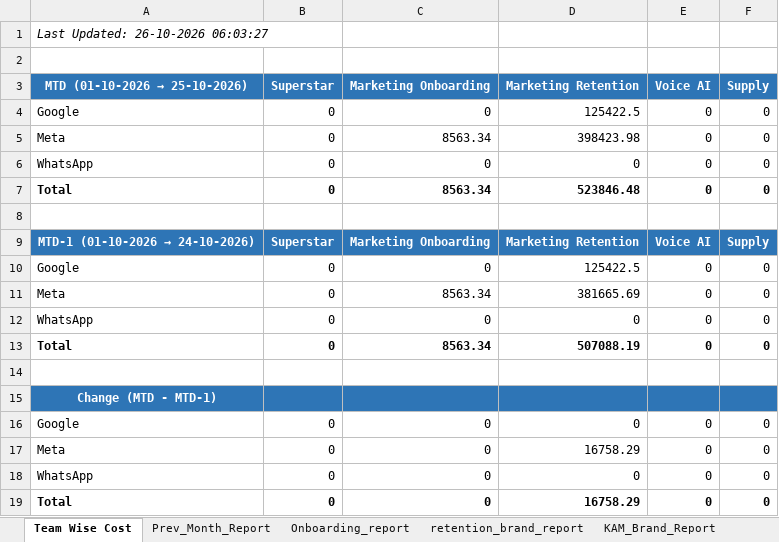
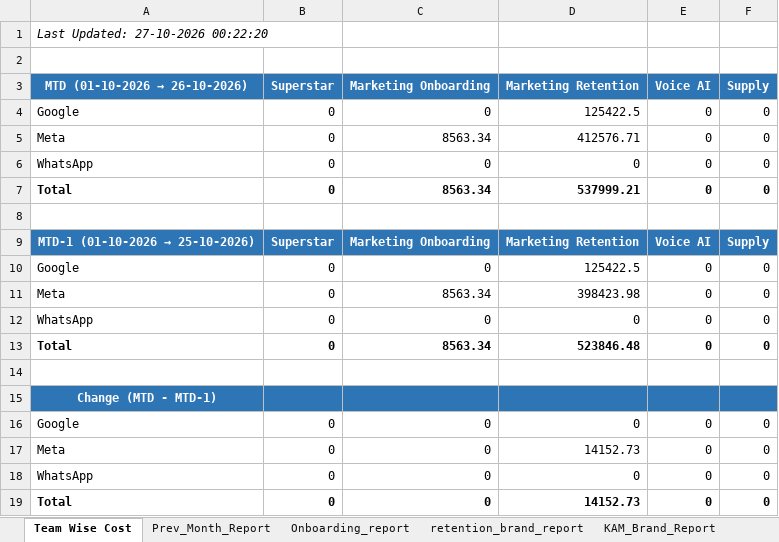
Before and after one commit to ankitbk-gm/auto_ads_report_bot, an Excel workbook: reports/Team Wise Cost.xlsx, sheet Team Wise Cost, drawn as a sheet; values as stored, in another font and other column widths than the file's, no borders; removed rows and columns are numbered as before the commit, all else as after; the diff names each change by its address in the sheet, - before the commit and + after, or states it on an @@ line.

```diff
--- a/reports/Team Wise Cost.xlsx (sheet Team Wise Cost)
+++ b/reports/Team Wise Cost.xlsx (sheet Team Wise Cost)
-A1: Last Updated: 26-10-2026 06:03:27
+A1: Last Updated: 27-10-2026 00:22:20
+row 3: MTD (01-10-2026 → 26-10-2026) | Superstar | Marketing Onboarding | Marketing Retention | Voice AI | Supply
@@ row 10 moved to row 4: Google @@
+row 5: Meta | 0 | 8563.34 | 412576.71 | 0 | 0
@@ row 12 moved to row 6: WhatsApp @@
+row 7: Total | 0 | 8563.34 | 537999.21 | 0 | 0
+row 8: (empty)
@@ A9: MTD (01-10-2026 → 25-10-2026) → MTD-1 (01-10-2026 → 25-10-2026) @@
-row 9: MTD-1 (01-10-2026 → 24-10-2026) | Superstar | Marketing Onboarding | Marketing Retention | Voice AI | Supply
-row 11: Meta | 0 | 8563.34 | 381665.69 | 0 | 0
-row 13: Total | 0 | 8563.34 | 507088.19 | 0 | 0
-row 14: (empty)
-D17: 16758.29
+D17: 14152.73
-D19: 16758.29
+D19: 14152.73
```
Also changed, not shown: sheet Campaign_Performance_Report, sheet retention_brand_report, sheet Onboarding_report, sheet KAM_Brand_Report, sheet Inapp_Sale_Report, sheet Inapp_Subcat_Report, 1 more sheet.
